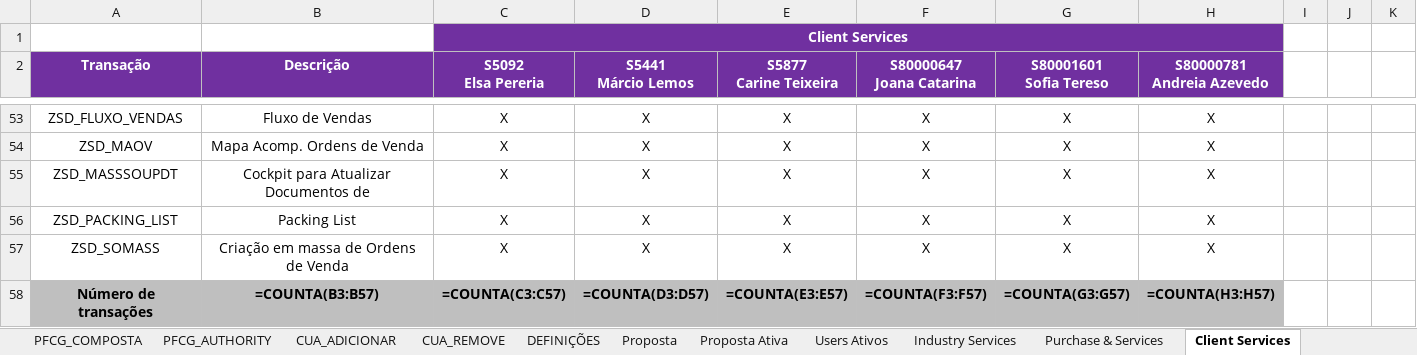
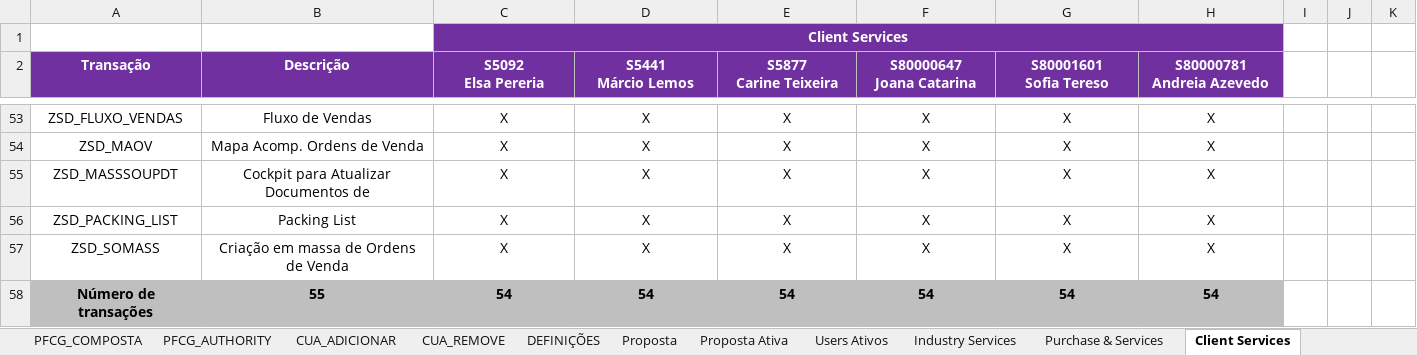
Before and after one commit to Geniolle/SapScript, an Excel workbook: S4H_Perfis de autorização_v1.xlsx, sheet Client Services, drawn as a sheet; only a part is shown, gaps mark what is left out; values as stored, in another font and other column widths than the file's, no borders; formulas without a stored value are shown as written; 1 other sheet too large or unreadable and not compared; the diff names each change by its address in the sheet, - before the commit and + after, or states it on an @@ line.

```diff
--- a/S4H_Perfis de autorização_v1.xlsx (sheet Client Services)
+++ b/S4H_Perfis de autorização_v1.xlsx (sheet Client Services)
-B58 (Descrição): =COUNTA(B3:B57)
+B58 (Descrição): 55
-C58 (S5092 Elsa Pereria): =COUNTA(C3:C57)
+C58 (S5092 Elsa Pereria): 54
-D58 (S5441 Márcio Lemos): =COUNTA(D3:D57)
+D58 (S5441 Márcio Lemos): 54
-E58 (S5877 Carine Teixeira): =COUNTA(E3:E57)
+E58 (S5877 Carine Teixeira): 54
-F58 (S80000647 Joana Catarina): =COUNTA(F3:F57)
+F58 (S80000647 Joana Catarina): 54
-G58 (S80001601 Sofia Tereso): =COUNTA(G3:G57)
+G58 (S80001601 Sofia Tereso): 54
-H58 (S80000781 Andreia Azevedo): =COUNTA(H3:H57)
+H58 (S80000781 Andreia Azevedo): 54
```
Also changed, not shown: sheet Proposta, sheet Proposta Ativa, sheet Construction & Maintenance, sheet Digital, sheet People & Talent, sheet Purchase & Services, 2 more sheets, hidden cells, 17 other files.
